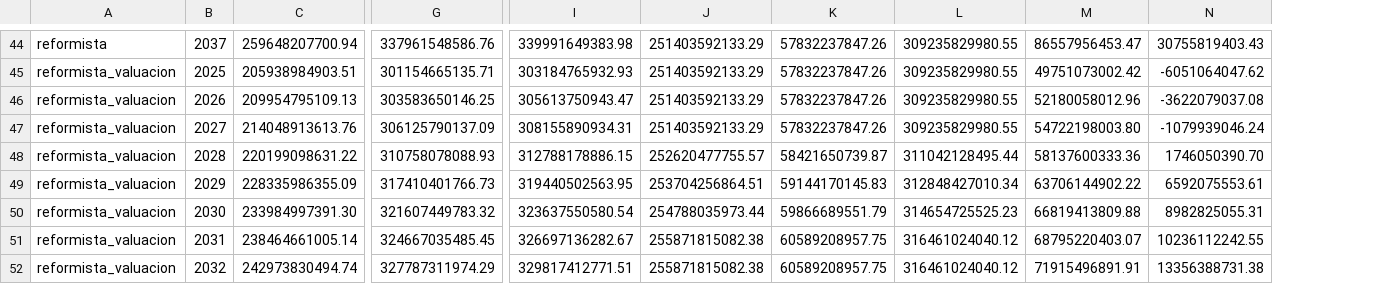
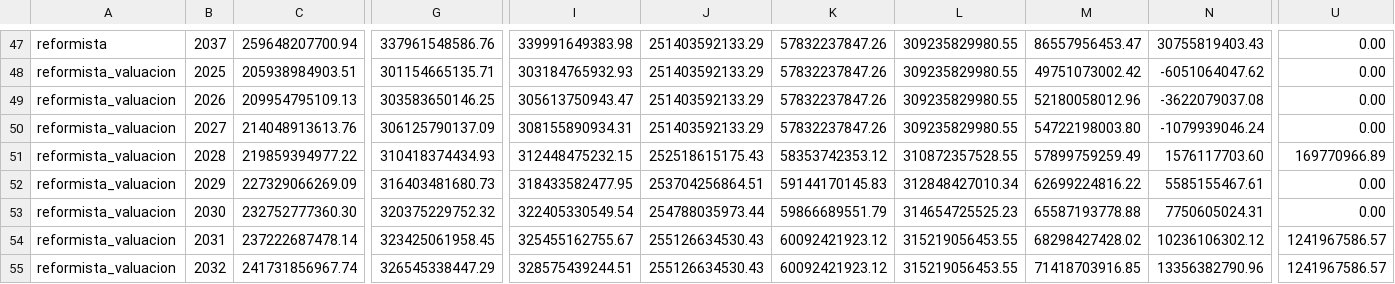
Before and after one commit to captainnicholasmoffat/casares-sanisidro-2027, a CSV file: data/modelo_flujo_caja.csv, drawn as a sheet; only a part is shown, gaps mark what is left out; addresses are those after the commit; the diff covers the shown part only; the diff names each change by its address in the sheet, - before the commit and + after, or states it on an @@ line.

```diff
--- a/data/modelo_flujo_caja.csv
+++ b/data/modelo_flujo_caja.csv
+column U, rows 47-55: 0.00 | 0.00 | 0.00 | 0.00 | 169770966.89 | 0.00 | 0.00 | 1241967586.57 | 1241967586.57
-C51: 220199098631.22
+C51: 219859394977.22
-G51: 310758078088.93
+G51: 310418374434.93
-I51: 312788178886.15
+I51: 312448475232.15
-J51: 252620477755.57
+J51: 252518615175.43
-K51: 58421650739.87
+K51: 58353742353.12
-L51: 311042128495.44
+L51: 310872357528.55
-M51: 58137600333.36
+M51: 57899759259.49
-N51: 1746050390.70
+N51: 1576117703.60
-C52: 228335986355.09
+C52: 227329066269.09
-G52: 317410401766.73
+G52: 316403481680.73
-I52: 319440502563.95
+I52: 318433582477.95
-M52: 63706144902.22
+M52: 62699224816.22
-N52: 6592075553.61
+N52: 5585155467.61
-C53: 233984997391.30
+C53: 232752777360.30
-G53: 321607449783.32
+G53: 320375229752.32
-I53: 323637550580.54
+I53: 322405330549.54
-M53: 66819413809.88
+M53: 65587193778.88
-N53: 8982825055.31
+N53: 7750605024.31
-C54: 238464661005.14
+C54: 237222687478.14
-G54: 324667035485.45
+G54: 323425061958.45
-I54: 326697136282.67
+I54: 325455162755.67
-J54:J55: 255871815082.38
+J54:J55: 255126634530.43
-K54:K55: 60589208957.75
+K54:K55: 60092421923.12
-L54:L55: 316461024040.12
+L54:L55: 315219056453.55
-M54: 68795220403.07
+M54: 68298427428.02
-N54: 10236112242.55
+N54: 10236106302.12
-C55: 242973830494.74
+C55: 241731856967.74
-G55: 327787311974.29
+G55: 326545338447.29
-I55: 329817412771.51
+I55: 328575439244.51
-M55: 71915496891.91
+M55: 71418703916.85
-N55: 13356388731.38
+N55: 13356382790.96
```
Also changed, not shown: 4 added rows, 1 removed row and 43 edited cells elsewhere in this file, data/financiamiento_opciones.csv, data/valuacion_rendimiento_por_anio.csv, 32 other files.
